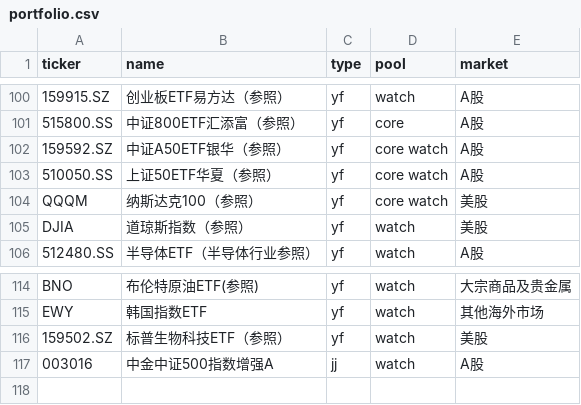
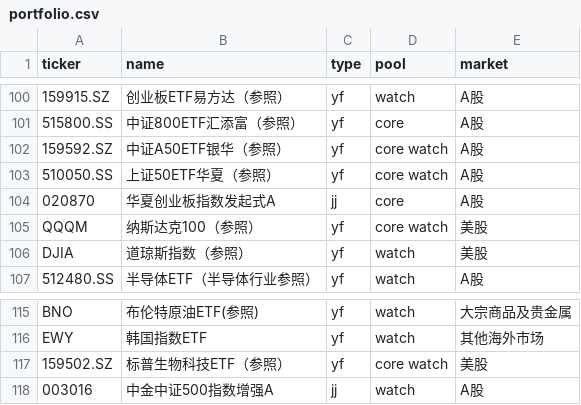
Before and after one commit to Johonzheng/mechanical-asset-monitor, a CSV file: portfolio.csv, drawn as a sheet; only a part is shown, gaps mark what is left out; addresses are those after the commit; the diff names each change by its address in the sheet, - before the commit and + after, or states it on an @@ line.

Commit message:
Update portfolio.csv

```diff
--- a/portfolio.csv
+++ b/portfolio.csv
+row 104: 020870 | 华夏创业板指数发起式A | jj | core | A股
-D117 (pool): watch
+D117 (pool): core watch
```
